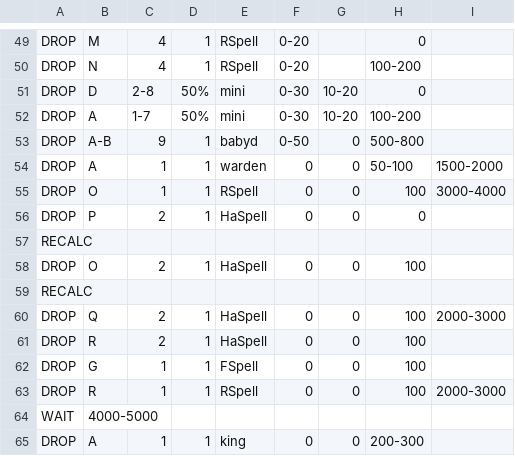
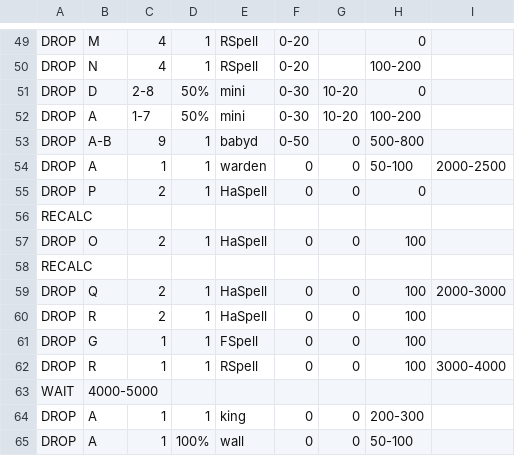
Before and after one commit to boludoz/SimpleMod, a CSV file: CSV/Attack/lavaloon ver 2.7a (1 side).csv, drawn as a sheet; only a part is shown, gaps mark what is left out; the shorter side is filled out with more unchanged rows.

Commit message:
fixed rageCC

```diff
--- a/CSV/Attack/lavaloon ver 2.7a (1 side).csv
+++ b/CSV/Attack/lavaloon ver 2.7a (1 side).csv
@@ -53,4 +53,3 @@ DROP  |A          |1-7        |50%        |mini       |0-30       |10-20      |1
 DROP  |A-B        |9          |1          |babyd      |0-50       |0          |500-800    |           |
-DROP  |A          |1          |1          |warden     |0          |0          |50-100     |1500-2000  |
-DROP  |O          |1          |1          |RSpell     |0          |0          |100        |3000-4000  |
+DROP  |A          |1          |1          |warden     |0          |0          |50-100     |2000-2500  |
 DROP  |P          |2          |1          |HaSpell    |0          |0          |0          |           |
@@ -62,3 +61,3 @@ DROP  |R          |2          |1          |HaSpell    |0          |0          |1
 DROP  |G          |1          |1          |FSpell     |0          |0          |100        |           |
-DROP  |R          |1          |1          |RSpell     |0          |0          |100        |2000-3000  |
+DROP  |R          |1          |1          |RSpell     |0          |0          |100        |3000-4000  |
 WAIT  |4000-5000  |           |           |           |           |           |           |           |
```
